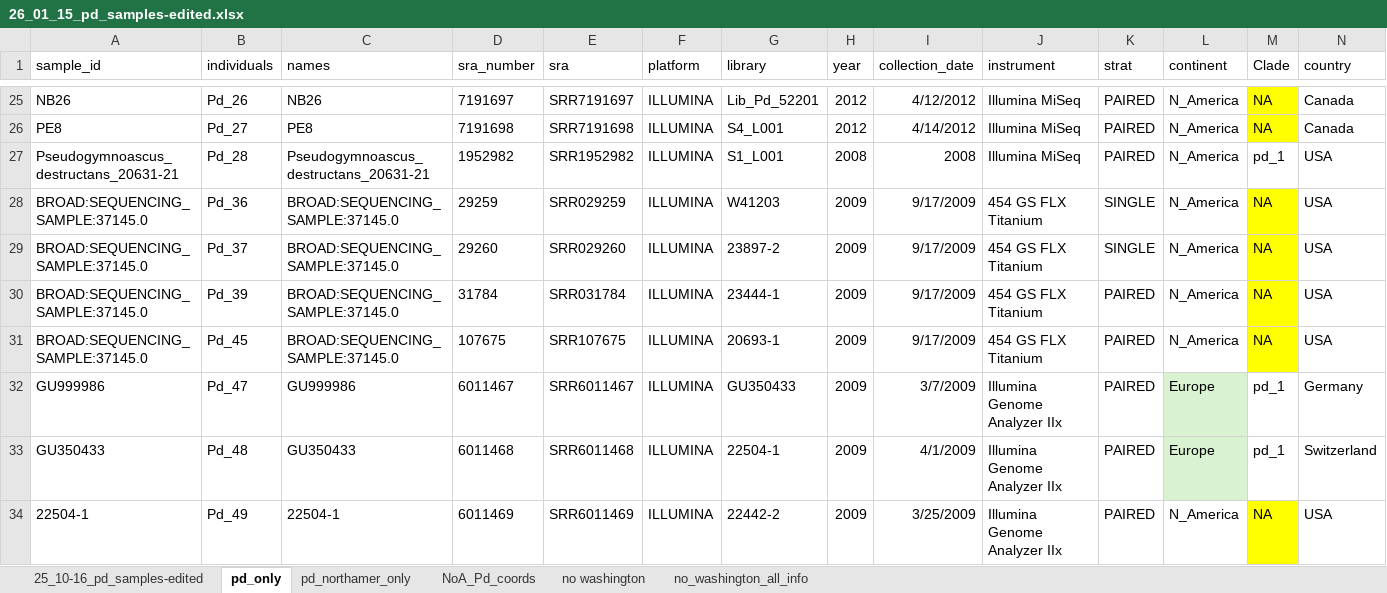
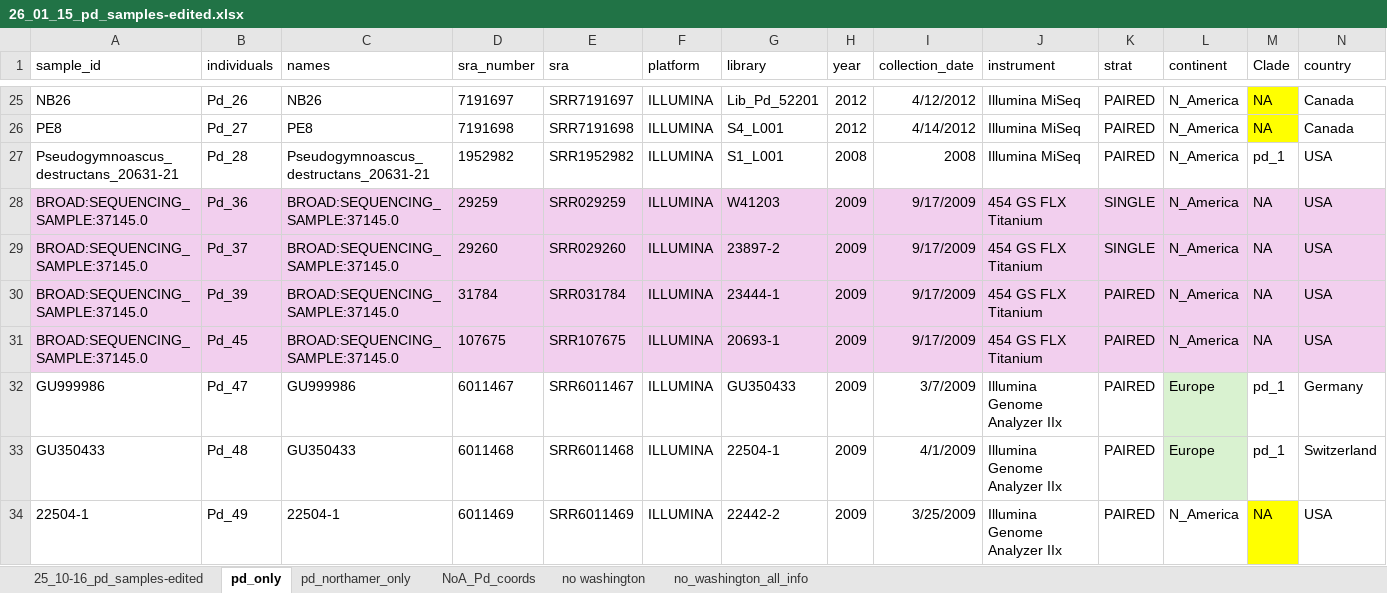
Before and after one commit to cappy-pugliese/WNS-project, an Excel workbook: data/01_pd-samples/26_01_15_pd_samples-edited.xlsx, sheet pd_only, drawn as a sheet; only a part is shown, gaps mark what is left out; values as stored, in another font and other column widths than the file's, no borders; table styles not drawn; the diff covers the shown part only; the diff names each change by its address in the sheet, - before the commit and + after, or states it on an @@ line.

Commit message:
new pca graphs for all n-amer samples

```diff
--- a/data/01_pd-samples/26_01_15_pd_samples-edited.xlsx (sheet pd_only)
+++ b/data/01_pd-samples/26_01_15_pd_samples-edited.xlsx (sheet pd_only)
-A28:L31 fill: none
+A28:L31 fill: #F2CFEE
-M28:M31 fill: #FFFF00
+M28:M31 fill: #F2CFEE
-N28:N31 fill: none
+N28:N31 fill: #F2CFEE
```
Also changed, not shown: cell formats elsewhere in this sheet, 12 other files.
